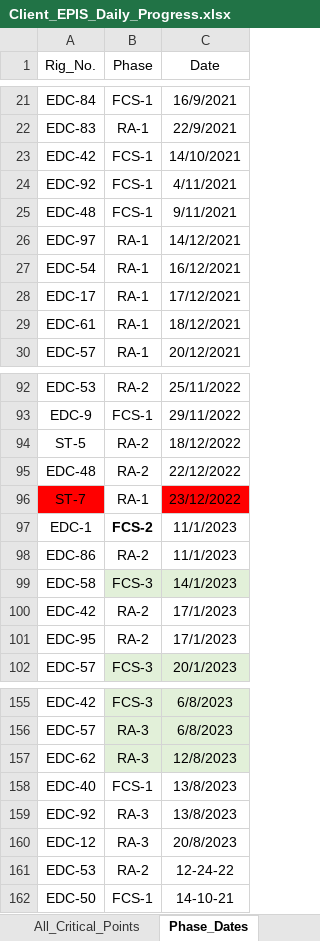
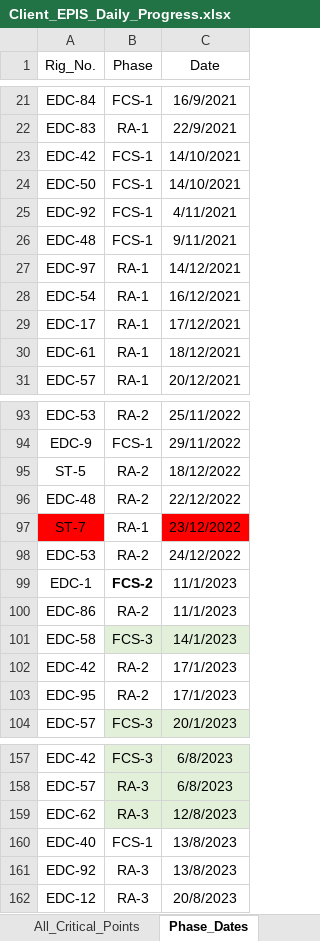
Before and after one commit to abdallahzaghloul/KPC_Follow_Up, an Excel workbook: Client_EPIS_Daily_Progress.xlsx, sheet Phase_Dates, drawn as a sheet; only a part is shown, gaps mark what is left out; values as stored, in another font and other column widths than the file's, no borders; removed rows and columns are numbered as before the commit, all else as after; the diff names each change by its address in the sheet, - before the commit and + after, or states it on an @@ line.

Commit message:
Add files via upload

```diff
--- a/Client_EPIS_Daily_Progress.xlsx (sheet Phase_Dates)
+++ b/Client_EPIS_Daily_Progress.xlsx (sheet Phase_Dates)
+row 24: EDC-50 | FCS-1 | 14/10/2021
+row 98: EDC-53 | RA-2 | 24/12/2022
-row 161: EDC-53 | RA-2 | 12-24-22
-row 162: EDC-50 | FCS-1 | 14-10-21
```
